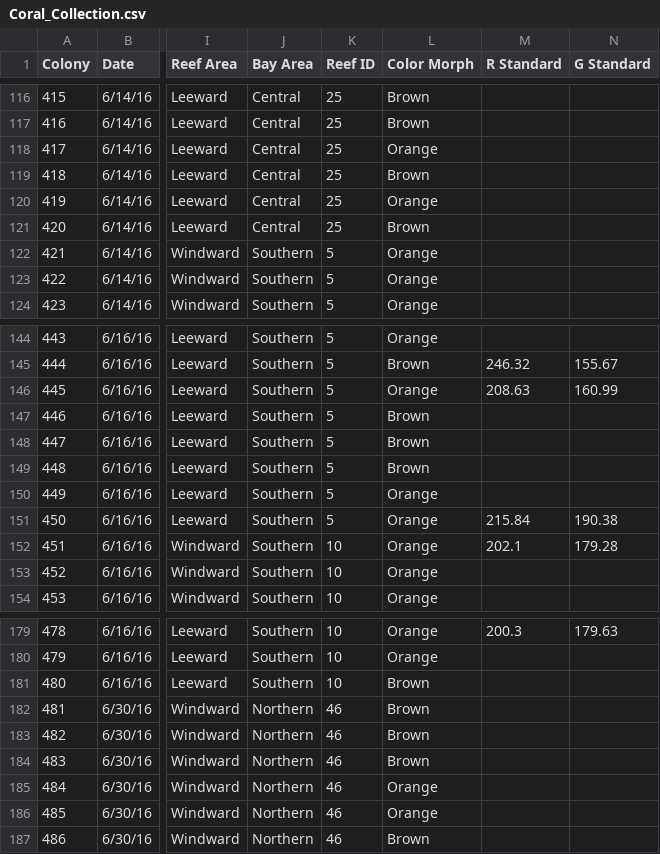
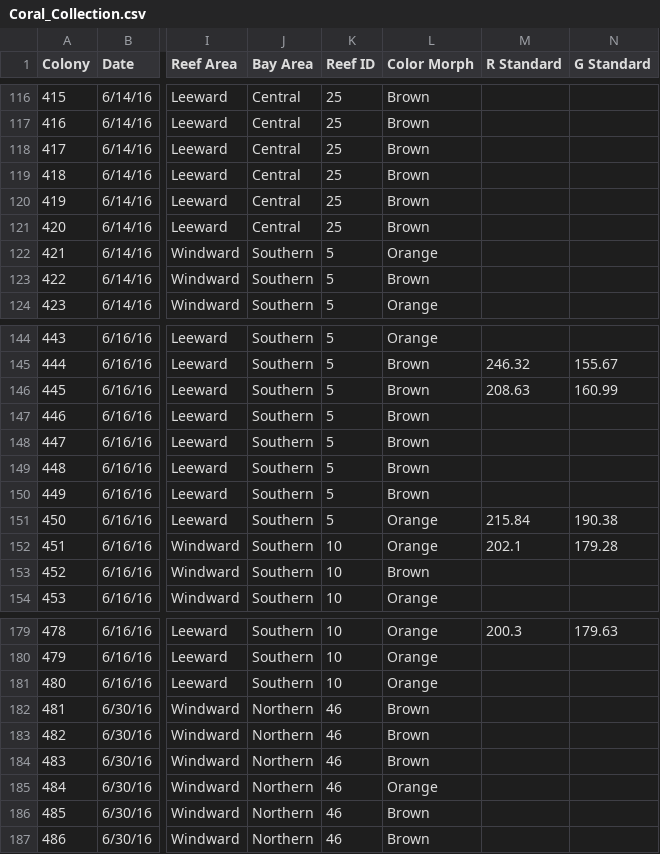
Before and after one commit to TeeganI/Symcap, a CSV file: Data/Collection Data/Coral_Collection.csv, drawn as a sheet; only a part is shown, gaps mark what is left out; the diff covers the shown part only; the diff names each change by its address in the sheet, - before the commit and + after, or states it on an @@ line.

```diff
--- a/Data/Collection Data/Coral_Collection.csv
+++ b/Data/Collection Data/Coral_Collection.csv
-L118 (Color Morph): Orange
+L118 (Color Morph): Brown
-L120 (Color Morph): Orange
+L120 (Color Morph): Brown
-L123 (Color Morph): Orange
+L123 (Color Morph): Brown
-L146 (Color Morph): Orange
+L146 (Color Morph): Brown
-L150 (Color Morph): Orange
+L150 (Color Morph): Brown
-L153 (Color Morph): Orange
+L153 (Color Morph): Brown
-L181 (Color Morph): Brown
+L181 (Color Morph): Orange
-L186 (Color Morph): Orange
+L186 (Color Morph): Brown
```
Also changed, not shown: 50 edited cells elsewhere in this file, 28 other files.
